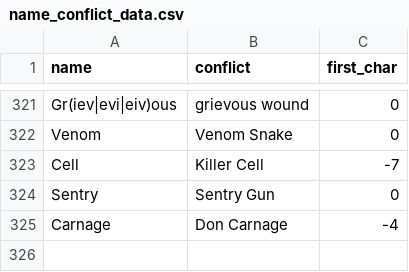
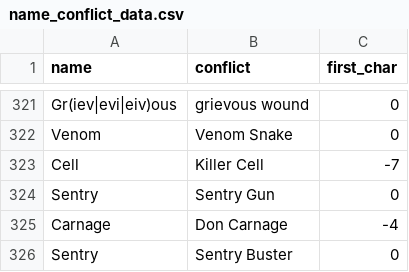
Before and after one commit to Luke-Username/respectthread_bot, a CSV file: csv-data/name_conflict_data.csv, drawn as a sheet; only a part is shown, gaps mark what is left out; the diff names each change by its address in the sheet, - before the commit and + after, or states it on an @@ line.

```diff
--- a/csv-data/name_conflict_data.csv
+++ b/csv-data/name_conflict_data.csv
+row 326: Sentry | Sentry Buster | 0
```
Also changed, not shown: csv-data/character_name_data.csv, csv-data/respectthread_data.csv, 4 other files.
